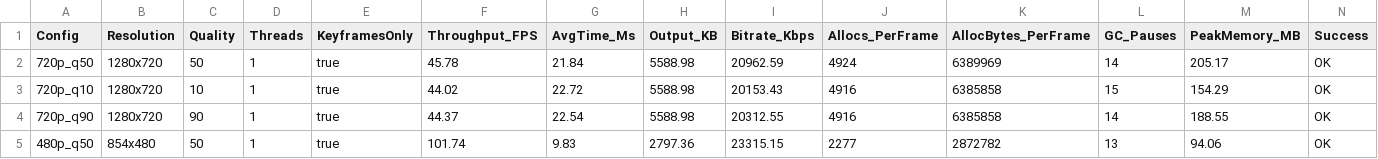
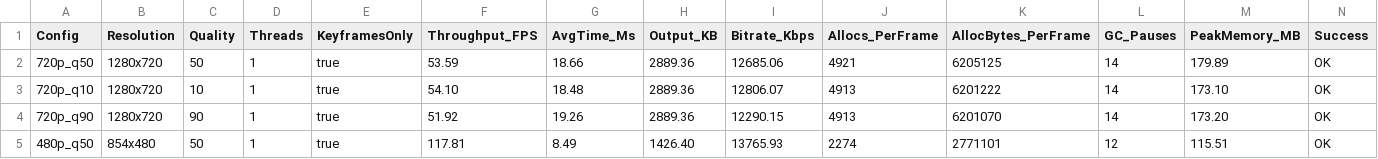
Before and after one commit to mendsec/vp8, a CSV file: vp8_benchmark_results.csv, drawn as a sheet; only a part is shown; the diff covers the shown part only.

Commit message:
feat: integrate AMD64 Assembly for SAD and Dynamic CBR Rate Controller
- Implement AVX2/SSE2 assembly (PSADBW) for computeSAD16x16, 8x8, and 4x4
- Remove pure Go bottlenecks and fallback elegantly via build tags
- Implement Constant Bitrate (CBR) Rate Controller to dynamically adjust Quantizer Index
- Benchmark 720p hits ~54 FPS, 480p hits ~117 FPS
- Network bandwidth consumption dropped by >50% due to dynamic RDO-style heuristics

```diff
--- a/vp8_benchmark_results.csv
+++ b/vp8_benchmark_results.csv
@@ -1,5 +1,5 @@
 Config,Resolution,Quality,Threads,KeyframesOnly,Throughput_FPS,AvgTime_Ms,Output_KB,Bitrate_Kbps,Allocs_PerFrame,AllocBytes_PerFrame,GC_Pauses,PeakMemory_MB,Success
-720p_q50,1280x720,50,1,true,45.78,21.84,5588.98,20962.59,4924,6389969,14,205.17,OK
-720p_q10,1280x720,10,1,true,44.02,22.72,5588.98,20153.43,4916,6385858,15,154.29,OK
-720p_q90,1280x720,90,1,true,44.37,22.54,5588.98,20312.55,4916,6385858,14,188.55,OK
-480p_q50,854x480,50,1,true,101.74,9.83,2797.36,23315.15,2277,2872782,13,94.06,OK
+720p_q50,1280x720,50,1,true,53.59,18.66,2889.36,12685.06,4921,6205125,14,179.89,OK
+720p_q10,1280x720,10,1,true,54.10,18.48,2889.36,12806.07,4913,6201222,14,173.10,OK
+720p_q90,1280x720,90,1,true,51.92,19.26,2889.36,12290.15,4913,6201070,14,173.20,OK
+480p_q50,854x480,50,1,true,117.81,8.49,1426.40,13765.93,2274,2771101,12,115.51,OK
```
Also changed, not shown: 21 edited cells elsewhere in this file, 9 other files.
